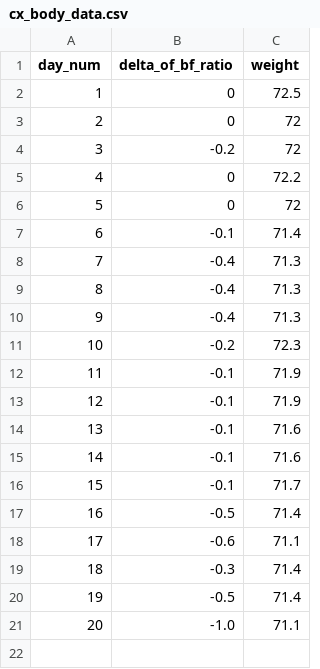
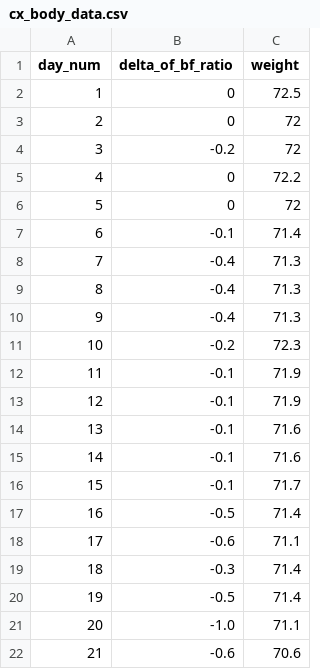
Before and after one commit to caoxuCarlos/caoxuCarlos.github.io, a CSV file: body_tracker/programs/cx_body_data.csv, drawn as a sheet.

Commit message:
Update body data.

```diff
--- a/body_tracker/programs/cx_body_data.csv
+++ b/body_tracker/programs/cx_body_data.csv
@@ -21 +21,2 @@ day_num,delta_of_bf_ratio,weight
 20,-1.0,71.1
+21,-0.6,70.6
```
Also changed, not shown: 4 other files.
